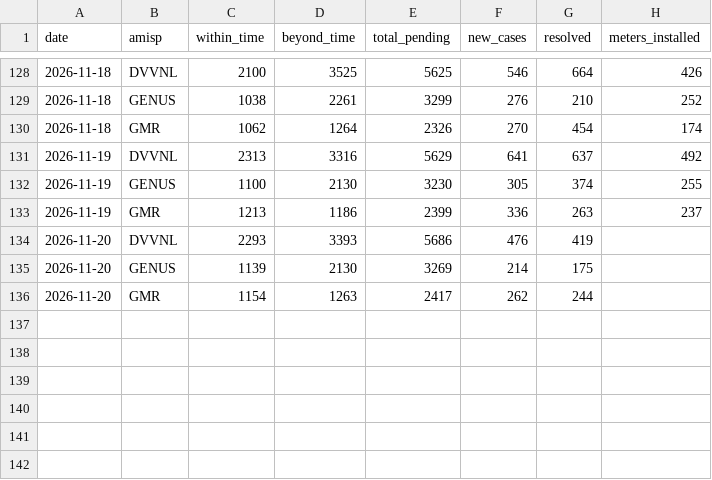
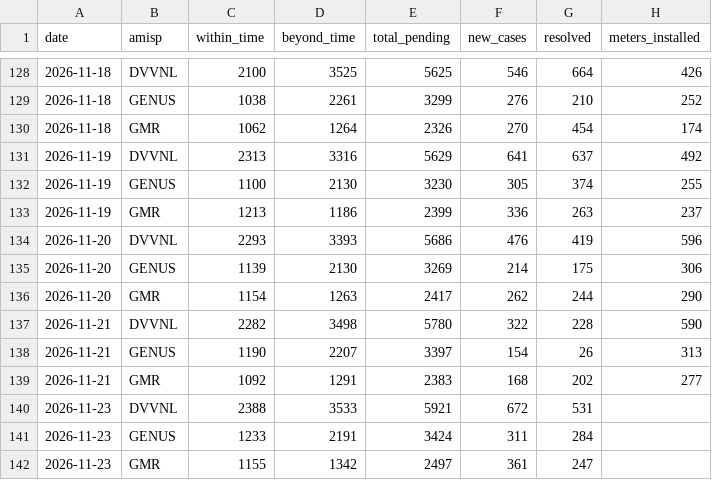
Before and after one commit to dvvnl-smart-meter-review/dvvnl-smart-meter-review.github.io, a CSV file: data/nsc_daily.csv, drawn as a sheet; only a part is shown, gaps mark what is left out.

Commit message:
Data update 23.11.2026 11:07

```diff
--- a/data/nsc_daily.csv
+++ b/data/nsc_daily.csv
@@ -133,4 +133,10 @@ date,amisp,within_time,beyond_time,total_pending,new_cases,resolved,meters_insta
 2026-11-19,GMR,1213,1186,2399,336,263,237
-2026-11-20,DVVNL,2293,3393,5686,476,419,
-2026-11-20,GENUS,1139,2130,3269,214,175,
-2026-11-20,GMR,1154,1263,2417,262,244,
+2026-11-20,DVVNL,2293,3393,5686,476,419,596
+2026-11-20,GENUS,1139,2130,3269,214,175,306
+2026-11-20,GMR,1154,1263,2417,262,244,290
+2026-11-21,DVVNL,2282,3498,5780,322,228,590
+2026-11-21,GENUS,1190,2207,3397,154,26,313
+2026-11-21,GMR,1092,1291,2383,168,202,277
+2026-11-23,DVVNL,2388,3533,5921,672,531,
+2026-11-23,GENUS,1233,2191,3424,311,284,
+2026-11-23,GMR,1155,1342,2497,361,247,
```
Also changed, not shown: data/kpi_daily.csv, data/priority_latest.csv, 2 other files.
